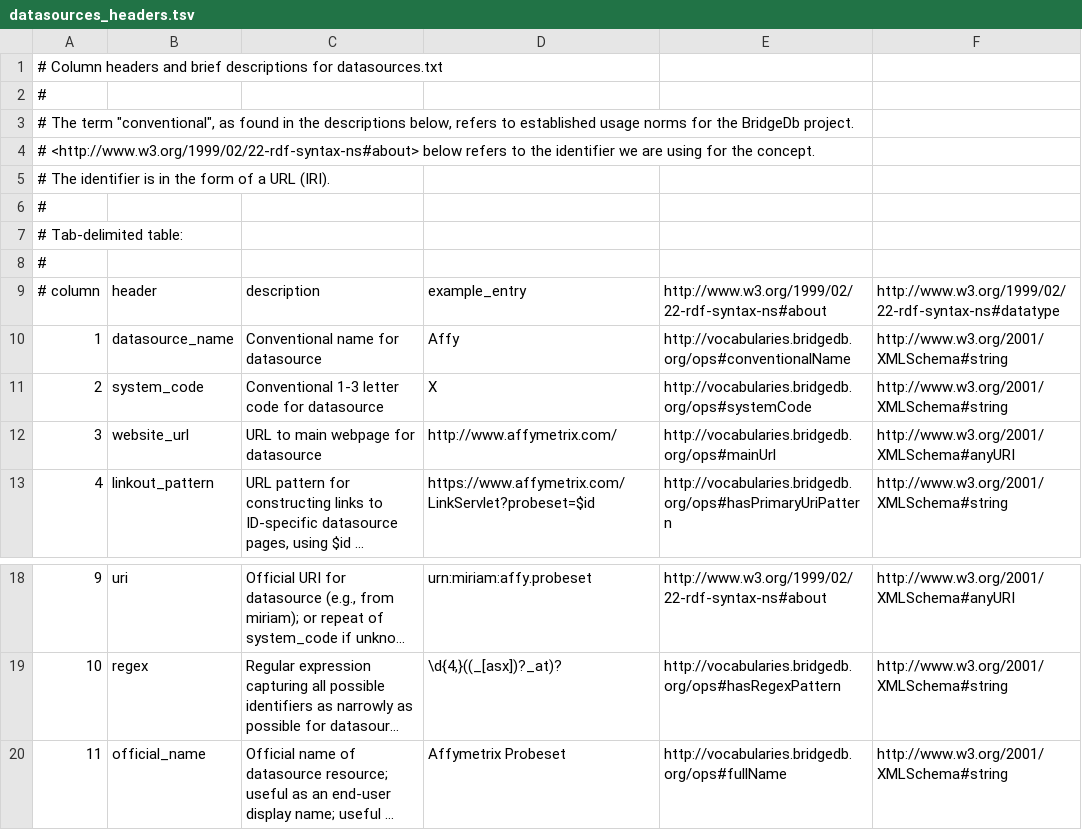
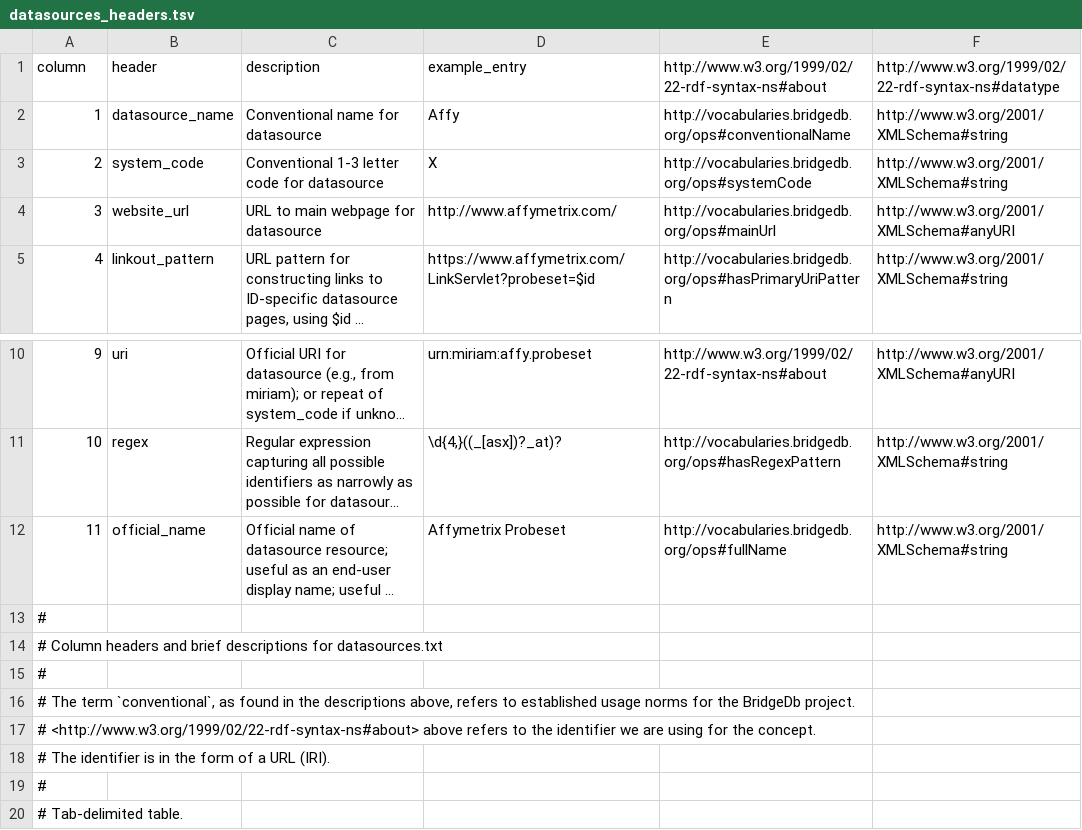
Before and after one commit to bridgedb/BridgeDb, a TSV file: org.bridgedb.bio/resources/org/bridgedb/bio/datasources_headers.tsv, drawn as a sheet; only a part is shown, gaps mark what is left out; long unchanged cells end in …; removed rows and columns are numbered as before the commit, all else as after; the diff names each change by its address in the sheet, - before the commit and + after, or states it on an @@ line.

Commit message:
Make formatting of organisms.txt consistent. Add headers to tsv files.

```diff
--- a/org.bridgedb.bio/resources/org/bridgedb/bio/datasources_headers.tsv
+++ b/org.bridgedb.bio/resources/org/bridgedb/bio/datasources_headers.tsv
-row 3: # The term "conventional", as found in the descriptions below, refers to established usage norms for the BridgeDb project.
-row 4: # <http://www.w3.org/1999/02/22-rdf-syntax-ns#about> below refers to the identifier we are using for the concept.
-row 7: # Tab-delimited table:
-A1: # column
+A1: column
@@ row 2 moved to row 13: # @@
@@ row 1 moved to row 14: # Column headers and brief descriptions … @@
@@ row 6 moved to row 15: # @@
+row 16: # The term `conventional`, as found in the descriptions above, refers to established usage norms for the BridgeDb project.
+row 17: # <http://www.w3.org/1999/02/22-rdf-syntax-ns#about> above refers to the identifier we are using for the concept.
@@ row 5 moved to row 18: # The identifier is in the form of a URL… @@
@@ row 8 moved to row 19: # @@
+row 20: # Tab-delimited table.
```
Also changed, not shown: 2 other files.
